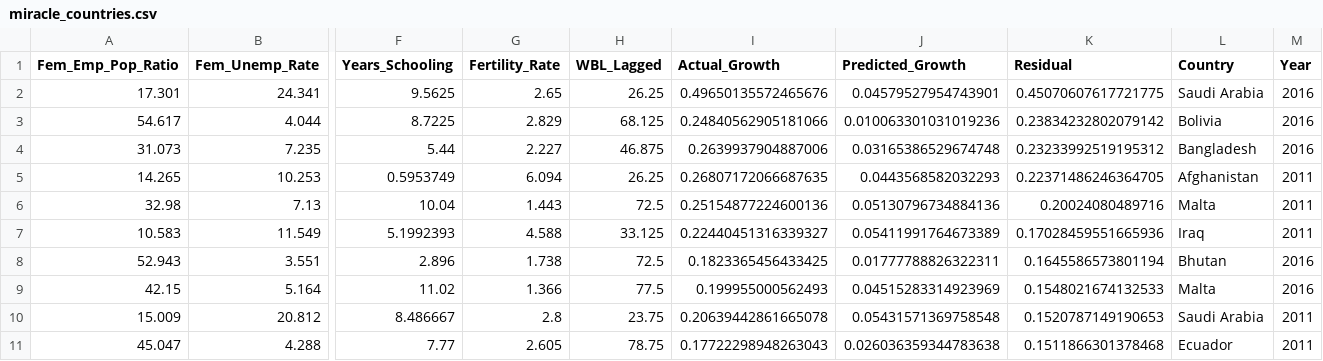
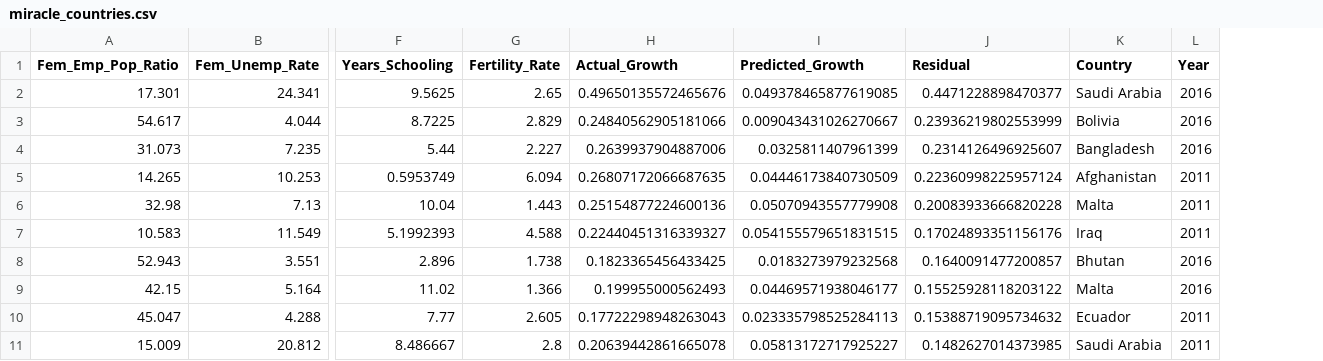
Before and after one commit to szahid5/DSAP_Proj_FLFPGrowth, a CSV file: results/miracle_countries.csv, drawn as a sheet; only a part is shown, gaps mark what is left out; removed rows and columns are numbered as before the commit, all else as after; rows hold the shown columns only; the diff names each change by its address in the sheet, - before the commit and + after, or states it on an @@ line.

```diff
--- a/results/miracle_countries.csv
+++ b/results/miracle_countries.csv
-column H (WBL_Lagged), rows 2-9: 26.25 | 68.125 | 46.875 | 26.25 | 72.5 | 33.125 | 72.5 | 77.5; row 11: 78.75
-I2 (Predicted_Growth): 0.04579527954743901
+I2 (Predicted_Growth): 0.049378465877619085
-J2 (Residual): 0.45070607617721775
+J2 (Residual): 0.4471228898470377
-I3 (Predicted_Growth): 0.010063301031019236
+I3 (Predicted_Growth): 0.009043431026270667
-J3 (Residual): 0.23834232802079142
+J3 (Residual): 0.23936219802553999
-I4 (Predicted_Growth): 0.03165386529674748
+I4 (Predicted_Growth): 0.0325811407961399
-J4 (Residual): 0.23233992519195312
+J4 (Residual): 0.2314126496925607
-I5 (Predicted_Growth): 0.0443568582032293
+I5 (Predicted_Growth): 0.04446173840730509
-J5 (Residual): 0.22371486246364705
+J5 (Residual): 0.22360998225957124
-I6 (Predicted_Growth): 0.05130796734884136
+I6 (Predicted_Growth): 0.05070943557779908
-J6 (Residual): 0.20024080489716
+J6 (Residual): 0.20083933666820228
-I7 (Predicted_Growth): 0.05411991764673389
+I7 (Predicted_Growth): 0.054155579651831515
-J7 (Residual): 0.17028459551665936
+J7 (Residual): 0.17024893351156176
-I8 (Predicted_Growth): 0.01777788826322311
+I8 (Predicted_Growth): 0.0183273979232568
-J8 (Residual): 0.1645586573801194
+J8 (Residual): 0.1640091477200857
-I9 (Predicted_Growth): 0.04515283314923969
+I9 (Predicted_Growth): 0.04469571938046177
-J9 (Residual): 0.1548021674132533
+J9 (Residual): 0.15525928118203122
-row 10: 15.009 | 20.812 | 8.486667 | 2.8 | 23.75 | 0.20639442861665078 | 0.05431571369758548 | 0.1520787149190653 | Saudi Arabia | 2011
-I10 (Predicted_Growth): 0.026036359344783638
+I10 (Predicted_Growth): 0.023335798525284113
-J10 (Residual): 0.1511866301378468
+J10 (Residual): 0.15388719095734632
+row 11: 15.009 | 20.812 | 8.486667 | 2.8 | 0.20639442861665078 | 0.05813172717925227 | 0.1482627014373985 | Saudi Arabia | 2011
```
Also changed, not shown: results/model_performance_metrics.csv, results/summary_statistics.csv, 7 other files.
